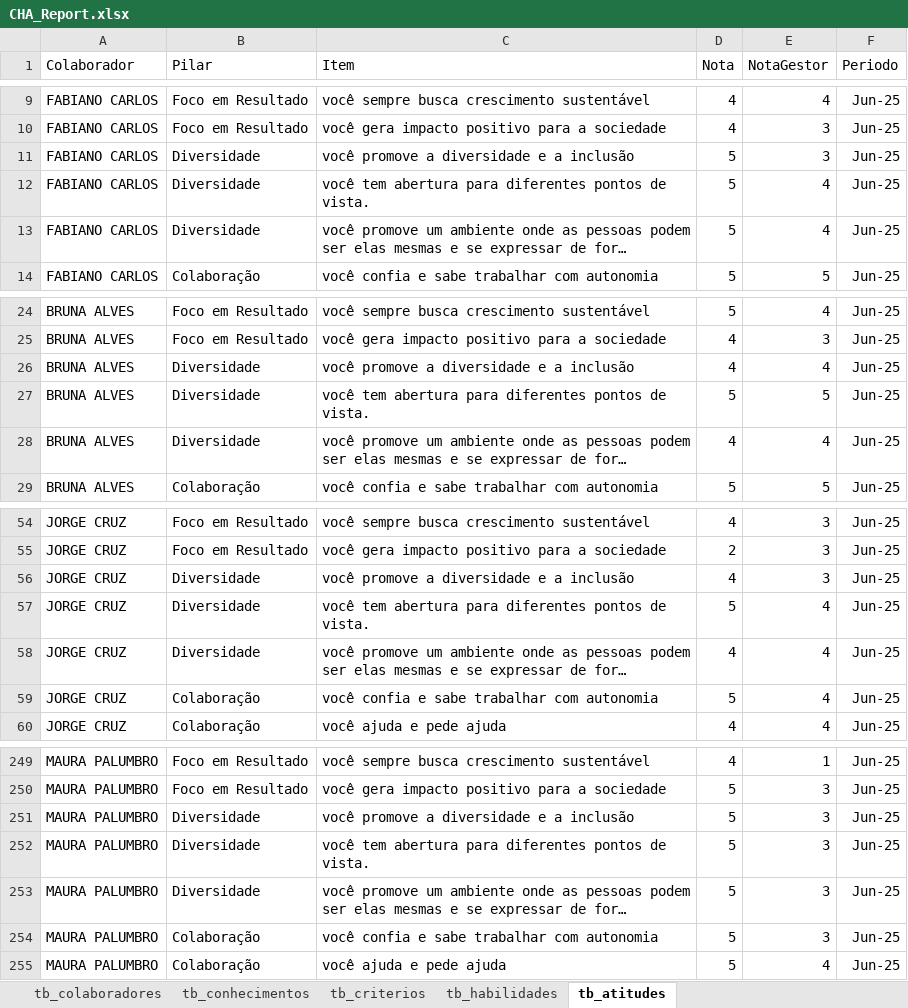
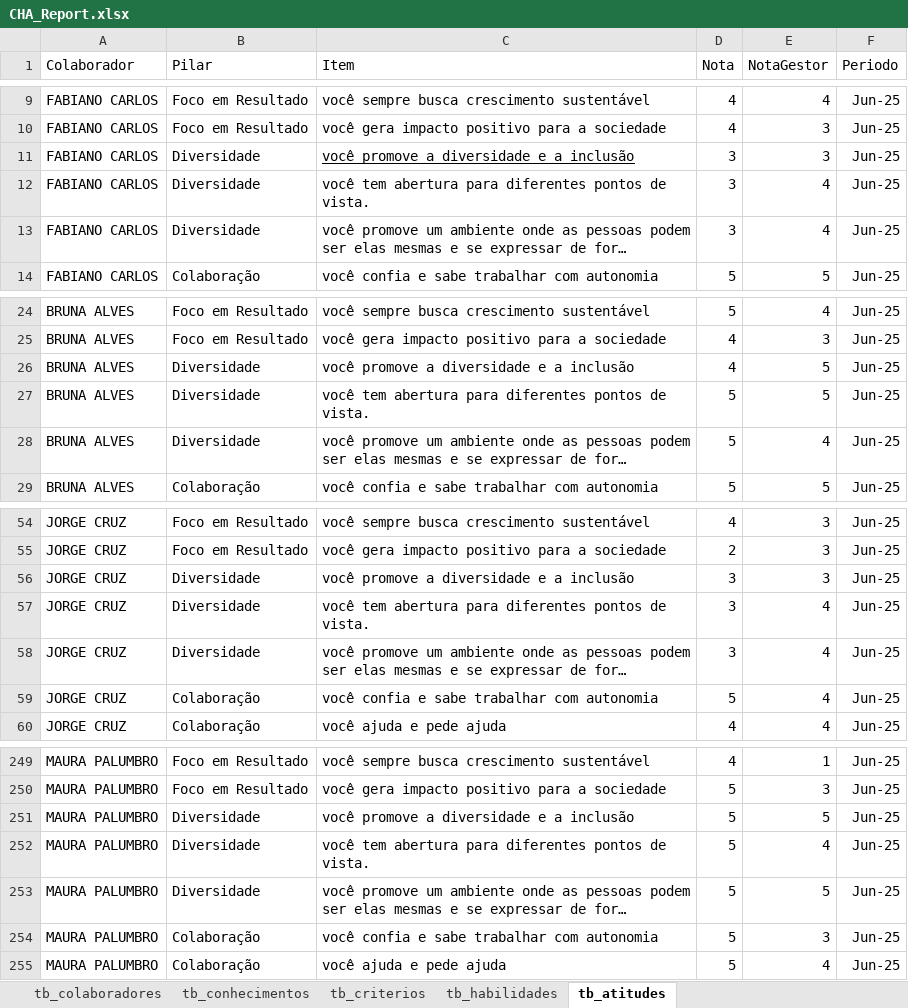
Before and after one commit to marimoraless/softwareproduct-PowerBI, an Excel workbook: BI/CHA_Report.xlsx, sheet tb_atitudes, drawn as a sheet; only a part is shown, gaps mark what is left out; long unchanged cells end in …; values as stored, in another font and other column widths than the file's, no borders; table styles not drawn; the diff names each change by its address in the sheet, - before the commit and + after, or states it on an @@ line.

Commit message:
Entrega AC2 - Atitudes
Entrega AC1 - Habilidades

```diff
--- a/BI/CHA_Report.xlsx (sheet tb_atitudes)
+++ b/BI/CHA_Report.xlsx (sheet tb_atitudes)
-C11 underline: off
+C11 underline: on
-D11:D13 (Nota): 5
+D11:D13 (Nota): 3
-E26 (NotaGestor): 4
+E26 (NotaGestor): 5
-D28 (Nota): 4
+D28 (Nota): 5
-D56 (Nota): 4
+D56 (Nota): 3
-D57 (Nota): 5
+D57 (Nota): 3
-D58 (Nota): 4
+D58 (Nota): 3
-E251 (NotaGestor): 3
+E251 (NotaGestor): 5
-E252 (NotaGestor): 3
+E252 (NotaGestor): 4
-E253 (NotaGestor): 3
+E253 (NotaGestor): 5
```
Also changed, not shown: sheet tb_colaboradores, 7 other files.
